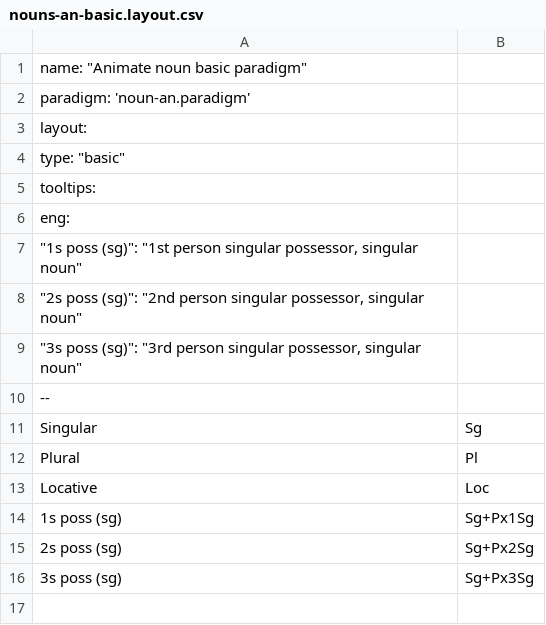
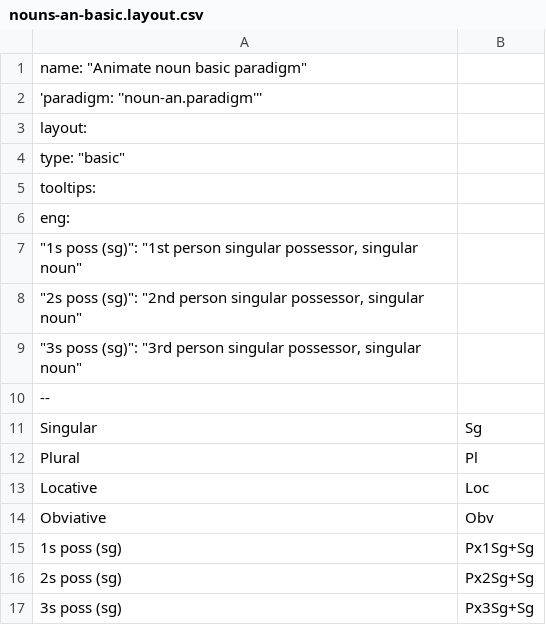
Before and after one commit to giellalt/lang-crk, a CSV file: inc/paradigms/nouns-an-basic.layout.csv, drawn as a sheet.

Commit message:
Updated verb and noun paradigm csvs, added viis.
git-svn-id: https://gtsvn.uit.no/langtech/trunk/langs/crk@168541 c7155fb1-f0a7-4240-a2fc-2600b6f42f90

```diff
--- a/inc/paradigms/nouns-an-basic.layout.csv
+++ b/inc/paradigms/nouns-an-basic.layout.csv
@@ -1,3 +1,3 @@
 name: "Animate noun basic paradigm"	
-paradigm: 'noun-an.paradigm'	
+'paradigm: ''noun-an.paradigm'''	
 layout:	
@@ -13,4 +13,5 @@ tooltips:
 "Locative"	Loc
-"1s poss (sg)"	Sg+Px1Sg
-"2s poss (sg)"	Sg+Px2Sg
-"3s poss (sg)"	Sg+Px3Sg
+"Obviative"	Obv
+"1s poss (sg)"	Px1Sg+Sg
+"2s poss (sg)"	Px2Sg+Sg
+"3s poss (sg)"	Px3Sg+Sg
```
Also changed, not shown: inc/paradigms/nouns-in-extended.layout.csv, inc/paradigms/verbs-ai-basic.layout.csv, 15 other files.
